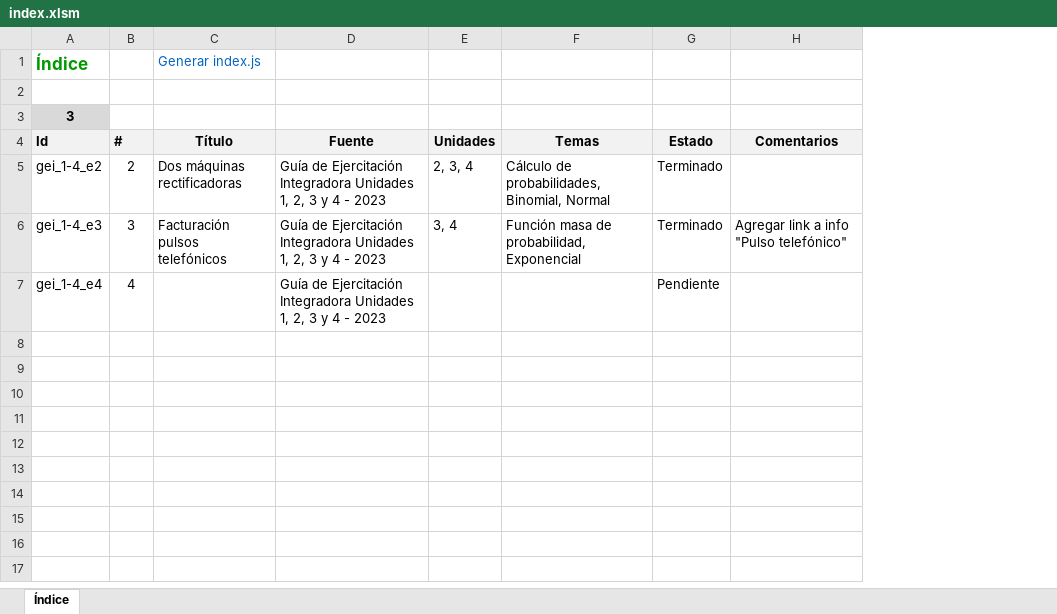
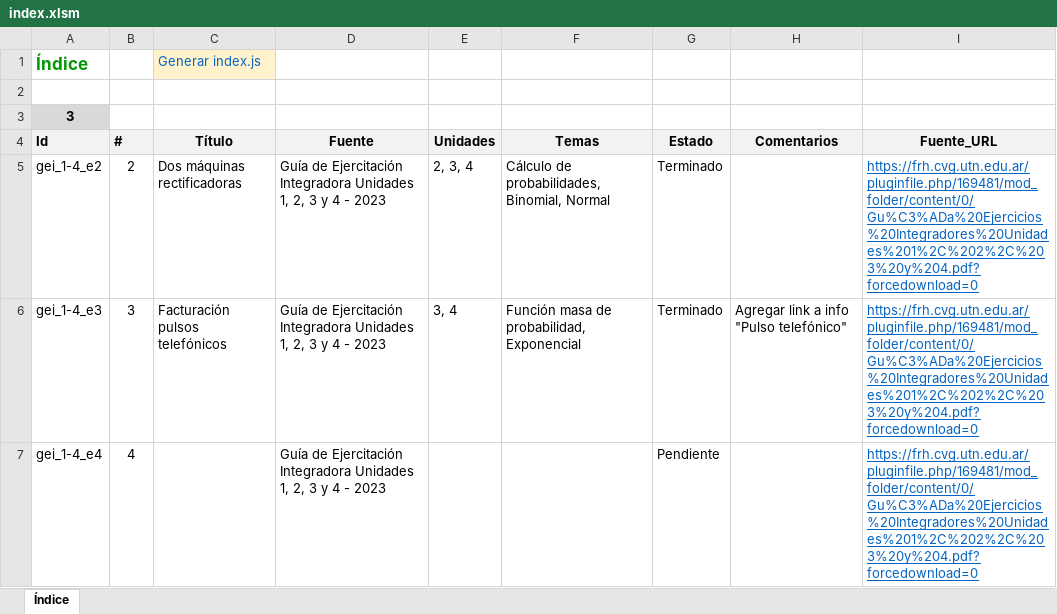
Before and after one commit to alelentini/pye-resueltos, an Excel workbook: docs/index.xlsm, sheet Índice, drawn as a sheet; values as stored, in another font and other column widths than the file's, no borders; table styles not drawn; the diff names each change by its address in the sheet, - before the commit and + after, or states it on an @@ line.

```diff
--- a/docs/index.xlsm (sheet Índice)
+++ b/docs/index.xlsm (sheet Índice)
+column I (Fuente_URL), rows 5-7: all https://frh.cvg.utn.edu.ar/pluginfile.php/169481/mod_folder/content/0/Gu%C3%ADa%20Ejercicios%20Integradores%20Unidades%201%2C%202%2C%203%20y%204.pdf?forcedownload=0
-C1 fill: none
+C1 fill: #FFF2CC
```
Also changed, not shown: 8 other files.
